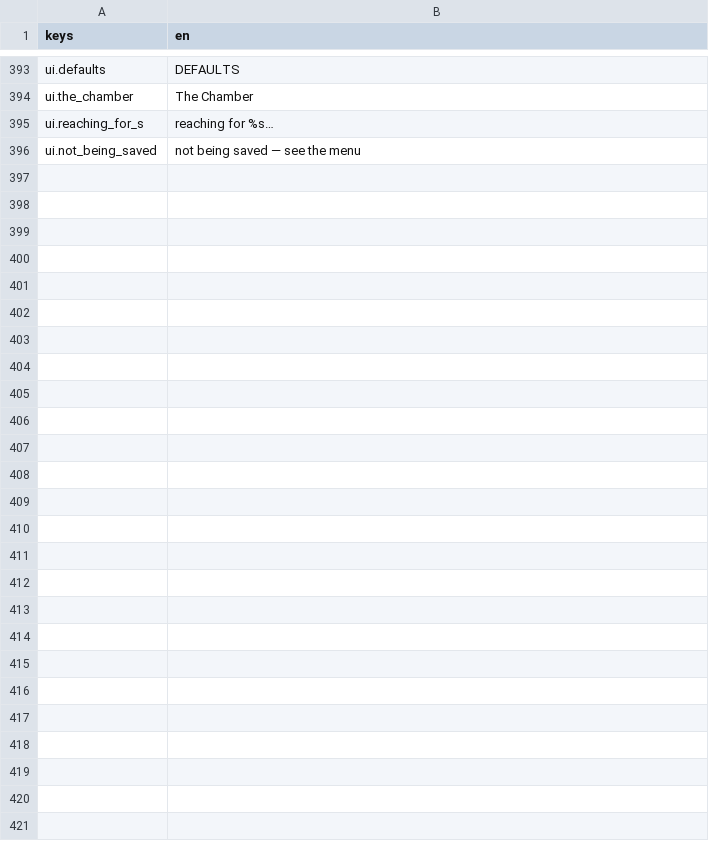
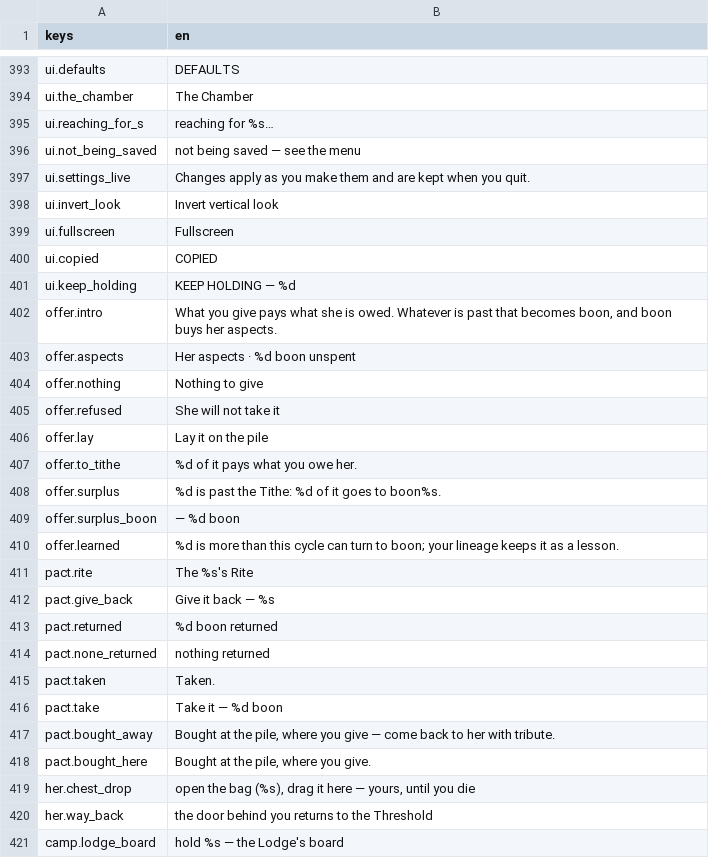
Before and after one commit to JoshuaGessner/she, a CSV file: game/data/locale/en.csv, drawn as a sheet; only a part is shown, gaps mark what is left out.

```diff
--- a/game/data/locale/en.csv
+++ b/game/data/locale/en.csv
@@ -396 +396,26 @@ ui.reaching_for_s,"reaching for %s…"
 ui.not_being_saved,"not being saved — see the menu"
+ui.settings_live,"Changes apply as you make them and are kept when you quit."
+ui.invert_look,"Invert vertical look"
+ui.fullscreen,"Fullscreen"
+ui.copied,"COPIED"
+ui.keep_holding,"KEEP HOLDING — %d"
+offer.intro,"What you give pays what she is owed. Whatever is past that becomes boon, and boon buys her aspects."
+offer.aspects,"Her aspects · %d boon unspent"
+offer.nothing,"Nothing to give"
+offer.refused,"She will not take it"
+offer.lay,"Lay it on the pile"
+offer.to_tithe,"%d of it pays what you owe her."
+offer.surplus,"%d is past the Tithe: %d of it goes to boon%s."
+offer.surplus_boon," — %d boon"
+offer.learned,"%d is more than this cycle can turn to boon; your lineage keeps it as a lesson."
+pact.rite,"The %s's Rite"
+pact.give_back,"Give it back — %s"
+pact.returned,"%d boon returned"
+pact.none_returned,"nothing returned"
+pact.taken,"Taken."
+pact.take,"Take it — %d boon"
+pact.bought_away,"Bought at the pile, where you give — come back to her with tribute."
+pact.bought_here,"Bought at the pile, where you give."
+her.chest_drop,"open the bag (%s), drag it here — yours, until you die"
+her.way_back,"the door behind you returns to the Threshold"
+camp.lodge_board,"hold %s — the Lodge's board"
```
Also changed, not shown: 6 other files.
